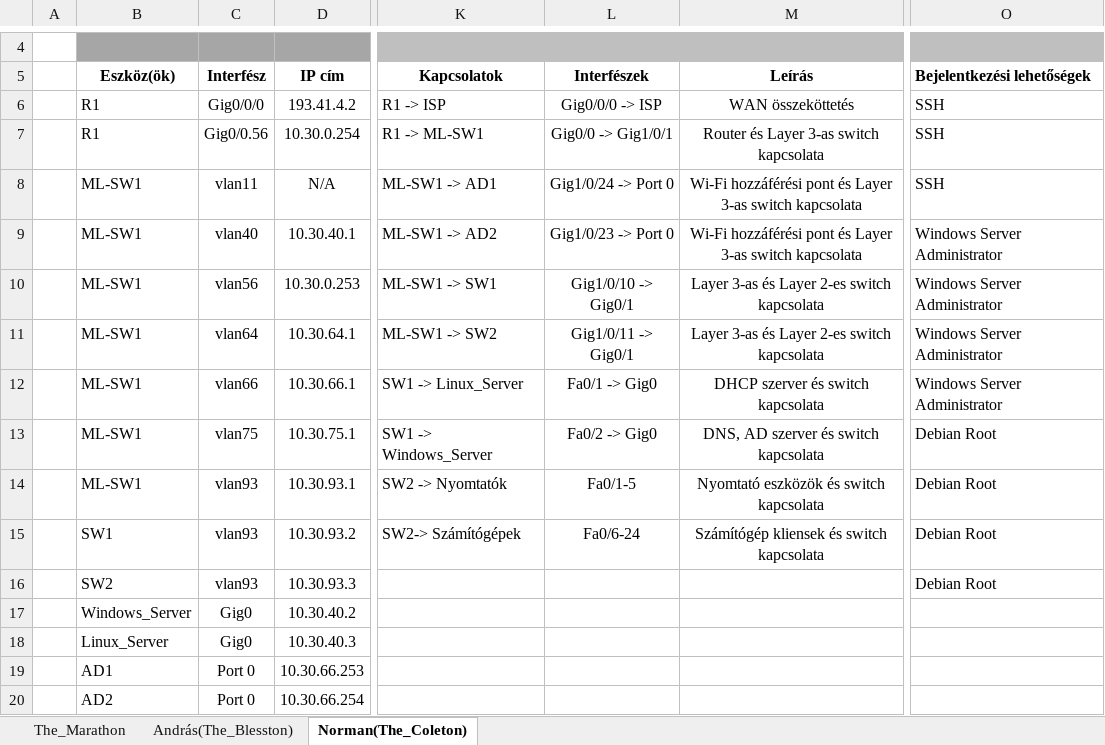
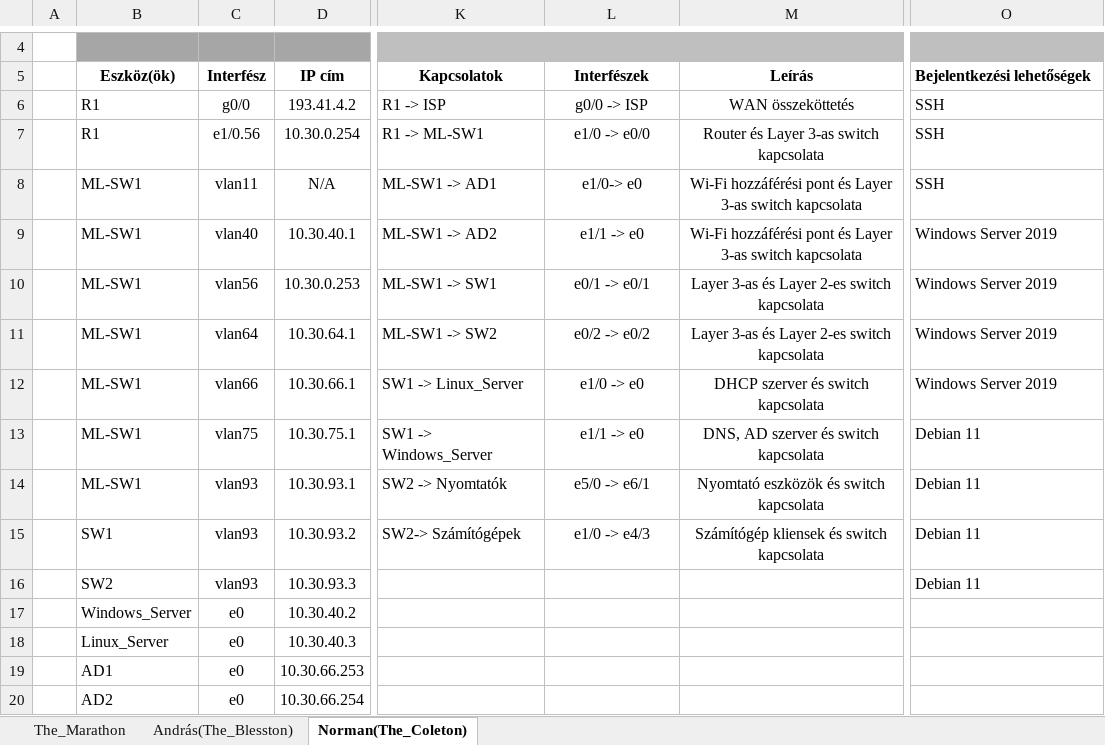
Before and after one commit to buzsak20/VizsgaRemek, an Excel workbook: Dokumentacio/Kotesitabla.xlsx, sheet Norman(The_Coleton), drawn as a sheet; only a part is shown, gaps mark what is left out; values as stored, in another font and other column widths than the file's, no borders; the diff names each change by its address in the sheet, - before the commit and + after, or states it on an @@ line.

```diff
--- a/Dokumentacio/Kotesitabla.xlsx (sheet Norman(The_Coleton))
+++ b/Dokumentacio/Kotesitabla.xlsx (sheet Norman(The_Coleton))
-C6 (Interfész): Gig0/0/0
+C6 (Interfész): g0/0
-L6 (Interfészek): Gig0/0/0 -> ISP
+L6 (Interfészek): g0/0 -> ISP
-C7 (Interfész): Gig0/0.56
+C7 (Interfész): e1/0.56
-L7 (Interfészek): Gig0/0 -> Gig1/0/1
+L7 (Interfészek): e1/0 -> e0/0
-L8 (Interfészek): Gig1/0/24 -> Port 0
+L8 (Interfészek): e1/0-> e0
-L9 (Interfészek): Gig1/0/23 -> Port 0
+L9 (Interfészek): e1/1 -> e0
-O9:O12 (Bejelentkezési lehetőségek): Windows Server Administrator
+O9:O12 (Bejelentkezési lehetőségek): Windows Server 2019
-L10 (Interfészek): Gig1/0/10 -> Gig0/1
+L10 (Interfészek): e0/1 -> e0/1
-L11 (Interfészek): Gig1/0/11 -> Gig0/1
+L11 (Interfészek): e0/2 -> e0/2
-L12 (Interfészek): Fa0/1 -> Gig0
+L12 (Interfészek): e1/0 -> e0
-L13 (Interfészek): Fa0/2 -> Gig0
+L13 (Interfészek): e1/1 -> e0
-O13:O16 (Bejelentkezési lehetőségek): Debian Root
+O13:O16 (Bejelentkezési lehetőségek): Debian 11
-L14 (Interfészek): Fa0/1-5
+L14 (Interfészek): e5/0 -> e6/1
-L15 (Interfészek): Fa0/6-24
+L15 (Interfészek): e1/0 -> e4/3
-C17:C18 (Interfész): Gig0
+C17:C18 (Interfész): e0
-C19:C20 (Interfész): Port 0
+C19:C20 (Interfész): e0
```
Also changed, not shown: sheet The_Marathon, sheet András(The_Blesston), 8 other files.
